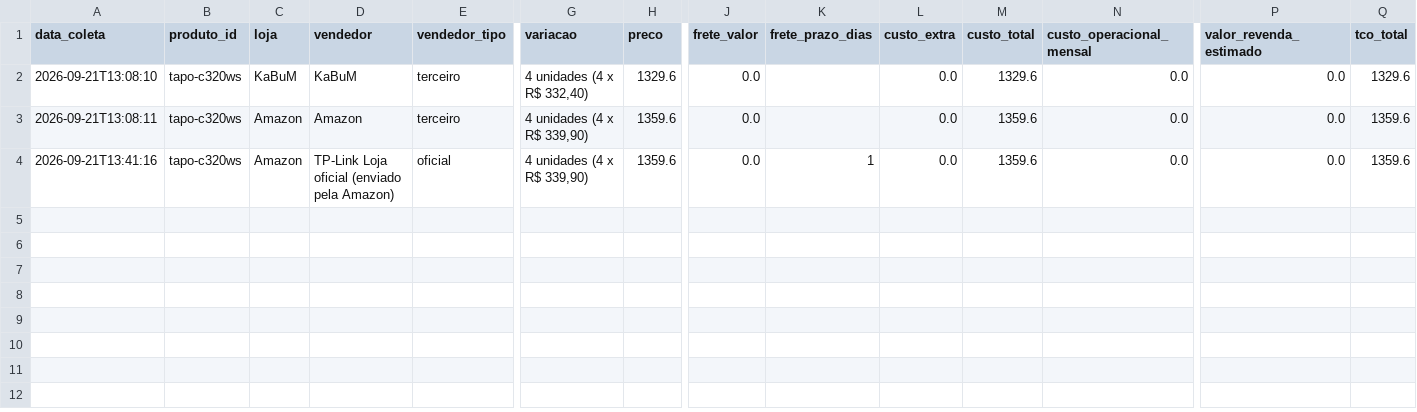
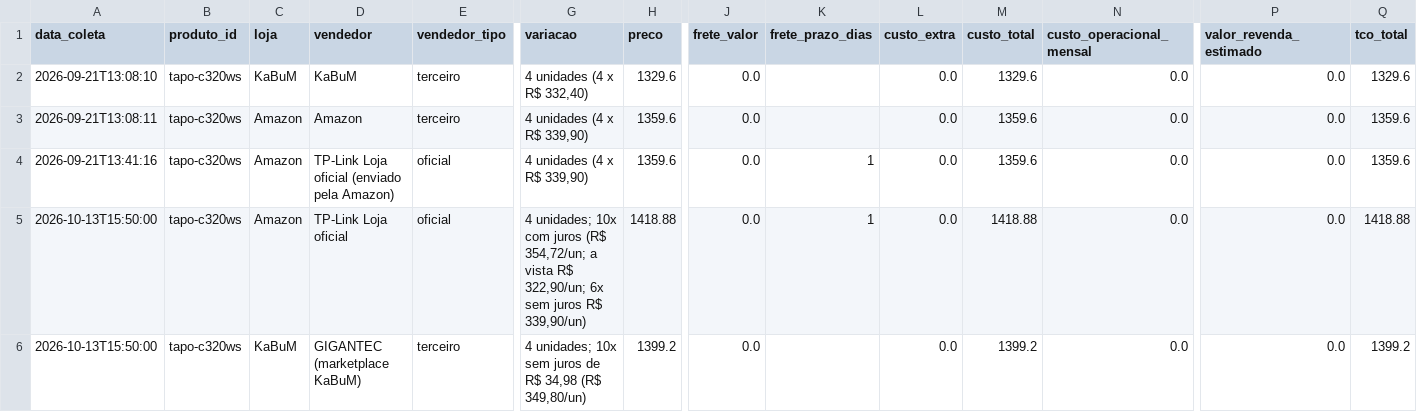
Before and after one commit to josemardp/central-compras, a CSV file: projetos/2026-cameras-tapo-c320ws-4-unidades/cotacoes.csv, drawn as a sheet; only a part is shown, gaps mark what is left out; rows hold the shown columns only; the diff names each change by its address in the sheet, - before the commit and + after, or states it on an @@ line.

```diff
--- a/projetos/2026-cameras-tapo-c320ws-4-unidades/cotacoes.csv
+++ b/projetos/2026-cameras-tapo-c320ws-4-unidades/cotacoes.csv
+row 5: 2026-10-13T15:50:00 | tapo-c320ws | Amazon | TP-Link Loja oficial | oficial | 4 unidades; 10x com juros (R$ 354,72/un; a vista R$ 322,90/un; 6x sem juros R$ 339,90/un) | 1418.88 | 0.0 | 1 | 0.0 | 1418.88 | 0.0 | 0.0 | 1418.88
+row 6: 2026-10-13T15:50:00 | tapo-c320ws | KaBuM | GIGANTEC (marketplace KaBuM) | terceiro | 4 unidades; 10x sem juros de R$ 34,98 (R$ 349,80/un) | 1399.2 | 0.0 |  | 0.0 | 1399.2 | 0.0 | 0.0 | 1399.2
```
Also changed, not shown: projetos/2026-cartoes-microsd-128gb-cameras/cotacoes.csv, projetos/2026-dps-e-disjuntor-motor-portao/cotacoes.csv, 50 other files.
